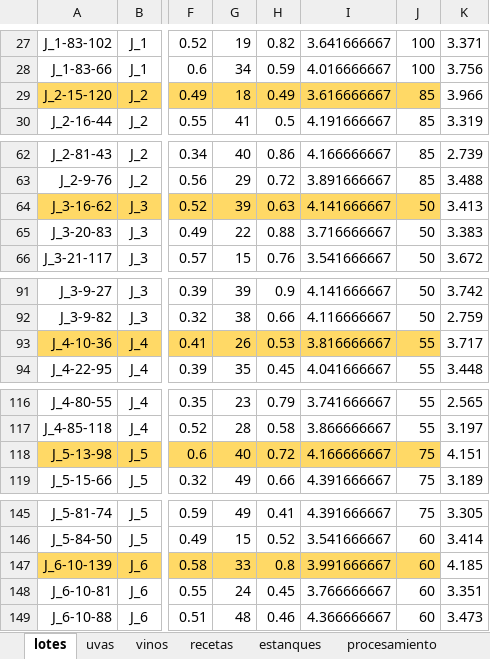
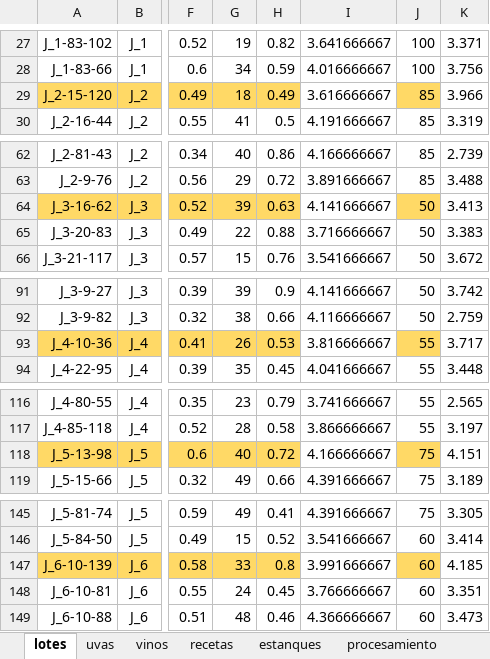
Before and after one commit to nfbalbontin/vitivinicola, an Excel workbook: docs/vitivinicola.xlsx, sheet lotes, drawn as a sheet; only a part is shown, gaps mark what is left out; values as stored, in another font and other column widths than the file's, no borders; the diff covers the shown part only; the diff names each change by its address in the sheet, - before the commit and + after, or states it on an @@ line.

```diff
--- a/docs/vitivinicola.xlsx (sheet lotes)
+++ b/docs/vitivinicola.xlsx (sheet lotes)
-I29 fill: #FFD966
+I29 fill: none
-I64 fill: #FFD966
+I64 fill: none
-I93 fill: #FFD966
+I93 fill: none
-I118 fill: #FFD966
+I118 fill: none
-I147 fill: #FFD966
+I147 fill: none
```
Also changed, not shown: cell formats elsewhere in this sheet, sheet estanques, docs/resultados_lotes.xlsx, docs/resultados_lotes_estanques.xlsx, 9 other files.
